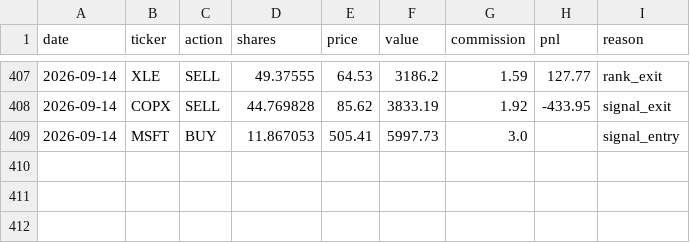
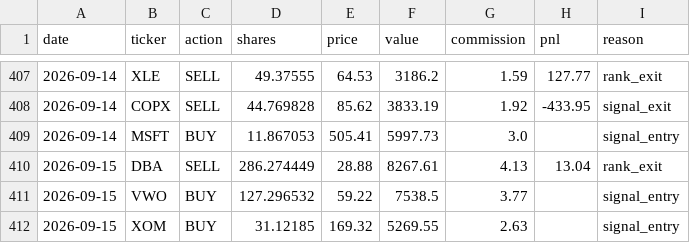
Before and after one commit to camerongreatrex/claude-code-trading-model, a CSV file: data/v1/paper_trading/trades.csv, drawn as a sheet; only a part is shown, gaps mark what is left out; the diff names each change by its address in the sheet, - before the commit and + after, or states it on an @@ line.

```diff
--- a/data/v1/paper_trading/trades.csv
+++ b/data/v1/paper_trading/trades.csv
+row 410: 2026-09-15 | DBA | SELL | 286.274449 | 28.88 | 8267.61 | 4.13 | 13.04 | rank_exit
+row 411: 2026-09-15 | VWO | BUY | 127.296532 | 59.22 | 7538.5 | 3.77 |  | signal_entry
+row 412: 2026-09-15 | XOM | BUY | 31.12185 | 169.32 | 5269.55 | 2.63 |  | signal_entry
```
Also changed, not shown: data/v1/paper_trading/history.csv, data/v1/paper_trading_v4nf_3mo/history.csv, 3 other files.
